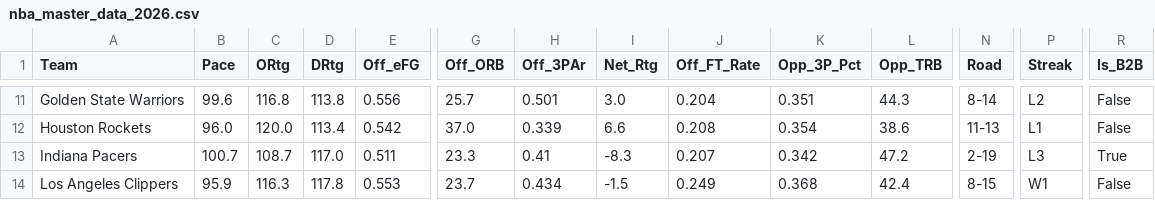
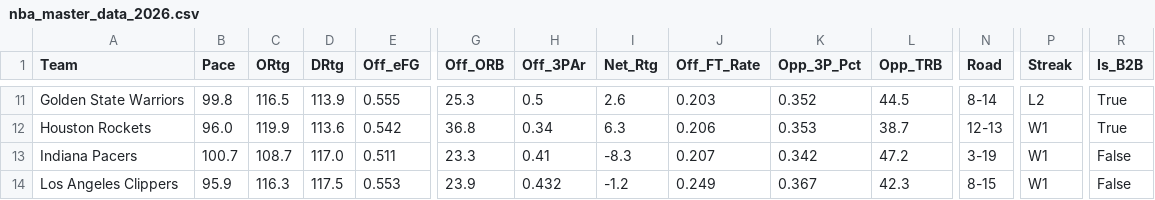
Before and after one commit to beratkahraman/NBA_Monte_Carlo, a CSV file: data/raw/nba_master_data_2026.csv, drawn as a sheet; only a part is shown, gaps mark what is left out; the diff covers the shown part only; the diff names each change by its address in the sheet, - before the commit and + after, or states it on an @@ line.

```diff
--- a/data/raw/nba_master_data_2026.csv
+++ b/data/raw/nba_master_data_2026.csv
-B11 (Pace): 99.6
+B11 (Pace): 99.8
-C11 (ORtg): 116.8
+C11 (ORtg): 116.5
-D11 (DRtg): 113.8
+D11 (DRtg): 113.9
-E11 (Off_eFG): 0.556
+E11 (Off_eFG): 0.555
-G11 (Off_ORB): 25.7
+G11 (Off_ORB): 25.3
-H11 (Off_3PAr): 0.501
+H11 (Off_3PAr): 0.5
-I11 (Net_Rtg): 3.0
+I11 (Net_Rtg): 2.6
-J11 (Off_FT_Rate): 0.204
+J11 (Off_FT_Rate): 0.203
-K11 (Opp_3P_Pct): 0.351
+K11 (Opp_3P_Pct): 0.352
-L11 (Opp_TRB): 44.3
+L11 (Opp_TRB): 44.5
-R11:R12 (Is_B2B): False
+R11:R12 (Is_B2B): True
-C12 (ORtg): 120.0
+C12 (ORtg): 119.9
-D12 (DRtg): 113.4
+D12 (DRtg): 113.6
-G12 (Off_ORB): 37.0
+G12 (Off_ORB): 36.8
-H12 (Off_3PAr): 0.339
+H12 (Off_3PAr): 0.34
-I12 (Net_Rtg): 6.6
+I12 (Net_Rtg): 6.3
-J12 (Off_FT_Rate): 0.208
+J12 (Off_FT_Rate): 0.206
-K12 (Opp_3P_Pct): 0.354
+K12 (Opp_3P_Pct): 0.353
-L12 (Opp_TRB): 38.6
+L12 (Opp_TRB): 38.7
-N12 (Road): 11-13
+N12 (Road): 12-13
-P12 (Streak): L1
+P12 (Streak): W1
-N13 (Road): 2-19
+N13 (Road): 3-19
-P13 (Streak): L3
+P13 (Streak): W1
-R13 (Is_B2B): True
+R13 (Is_B2B): False
-D14 (DRtg): 117.8
+D14 (DRtg): 117.5
-G14 (Off_ORB): 23.7
+G14 (Off_ORB): 23.9
-H14 (Off_3PAr): 0.434
+H14 (Off_3PAr): 0.432
-I14 (Net_Rtg): -1.5
+I14 (Net_Rtg): -1.2
-K14 (Opp_3P_Pct): 0.368
+K14 (Opp_3P_Pct): 0.367
-L14 (Opp_TRB): 42.4
+L14 (Opp_TRB): 42.3
```
Also changed, not shown: 163 edited cells elsewhere in this file.
